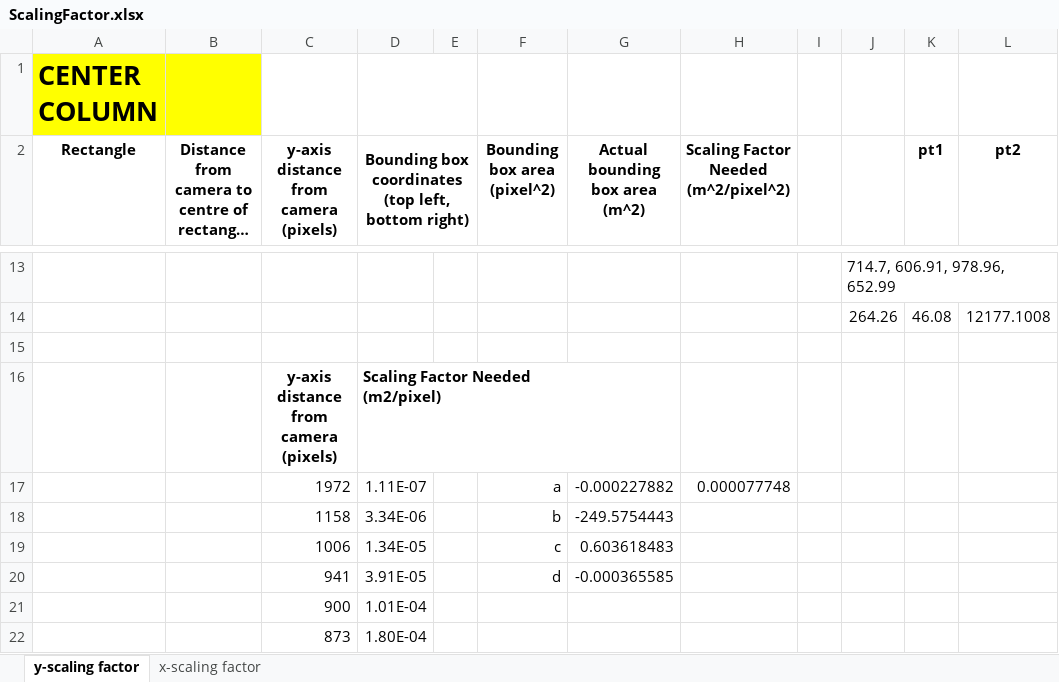
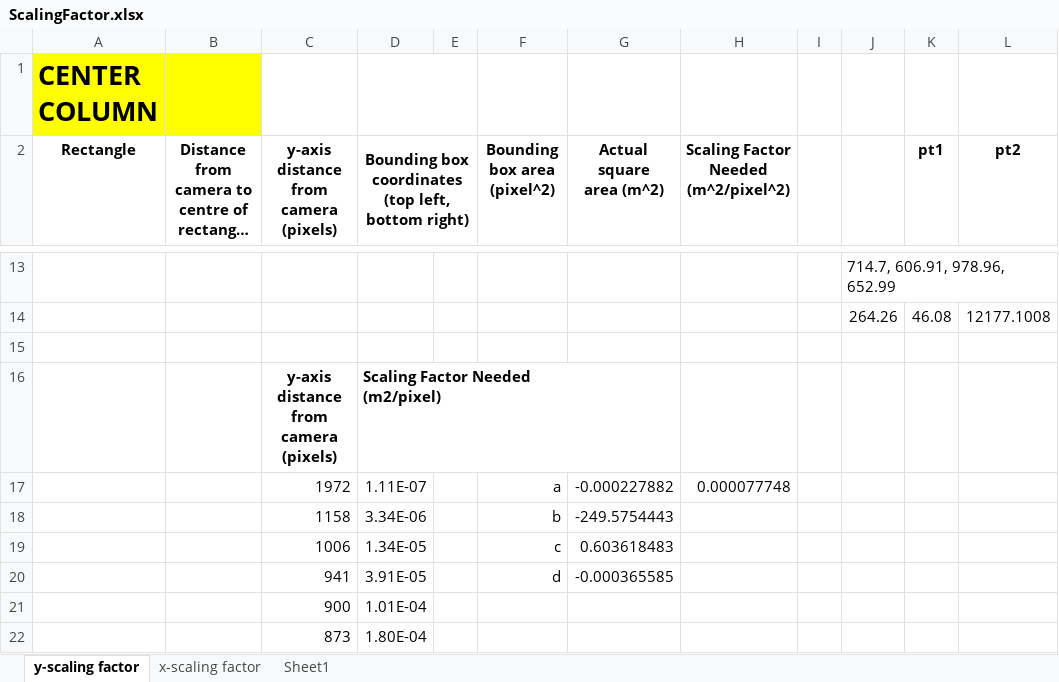
Before and after one commit to ByteSizedRobotics/ai-pothole-pipeline, an Excel workbook: modules/area_estimation/3280x2464/ScalingFactor.xlsx, sheet y-scaling factor, drawn as a sheet; only a part is shown, gaps mark what is left out; long unchanged cells end in …; values as stored, in another font and other column widths than the file's, no borders; charts and pictures not drawn; ↵ is a line break in a cell; the diff names each change by its address in the sheet, - before the commit and + after, or states it on an @@ line.

```diff
--- a/modules/area_estimation/3280x2464/ScalingFactor.xlsx (sheet y-scaling factor)
+++ b/modules/area_estimation/3280x2464/ScalingFactor.xlsx (sheet y-scaling factor)
+sheet tab: Sheet1
-C2: y-axis distance from camera ↵ (pixels)
+C2: y-axis distance from ↵ camera (pixels)
-G2: Actual bounding box area ↵ (m^2)
+G2: Actual square ↵ area (m^2)
-C16: y-axis distance from camera ↵ (pixels)
+C16: y-axis distance from ↵ camera (pixels)
```
Also changed, not shown: sheet x-scaling factor, charts or pictures, 27 other files.
